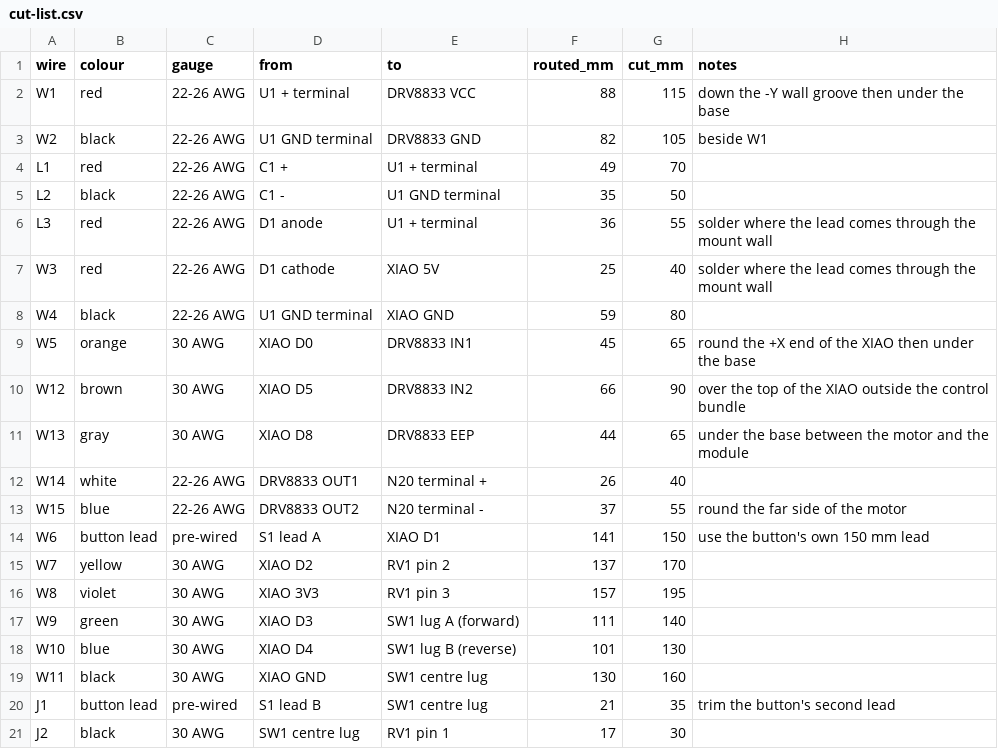
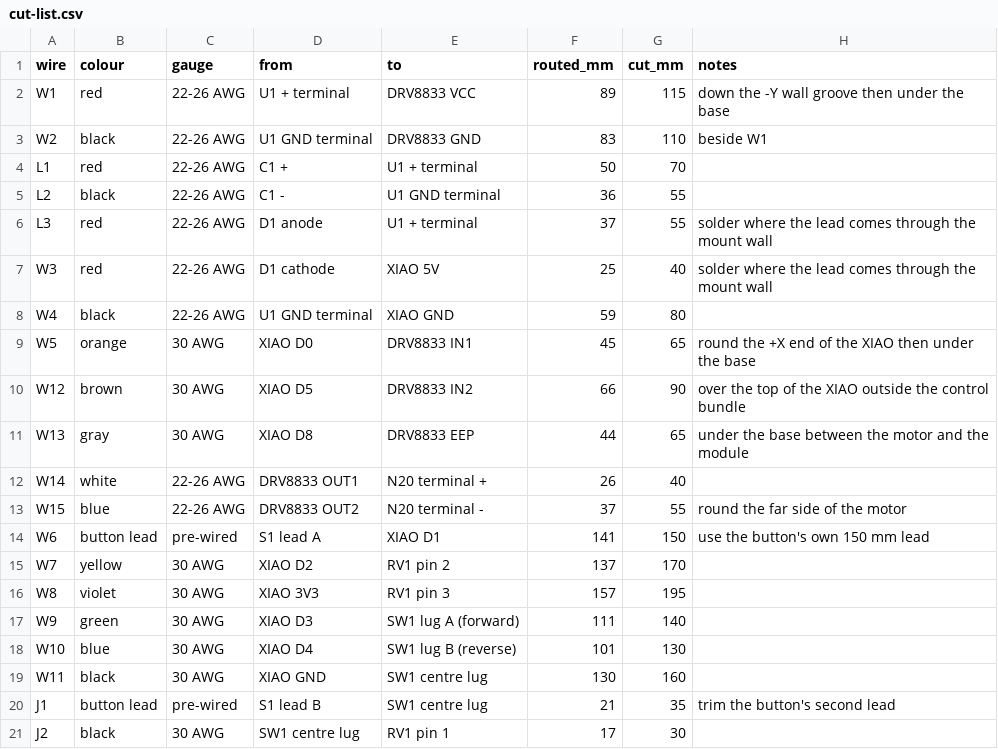
Before and after one commit to ricklon/cam-rotation-starter, a CSV file: drives/n20/docs/cut-list.csv, drawn as a sheet.

```diff
--- a/drives/n20/docs/cut-list.csv
+++ b/drives/n20/docs/cut-list.csv
@@ -1,7 +1,7 @@
 wire,colour,gauge,from,to,routed_mm,cut_mm,notes
-W1,red,22-26 AWG,U1 + terminal,DRV8833 VCC,88,115,down the -Y wall groove then under the base
-W2,black,22-26 AWG,U1 GND terminal,DRV8833 GND,82,105,beside W1
-L1,red,22-26 AWG,C1 +,U1 + terminal,49,70,
-L2,black,22-26 AWG,C1 -,U1 GND terminal,35,50,
-L3,red,22-26 AWG,D1 anode,U1 + terminal,36,55,solder where the lead comes through the mount wall
+W1,red,22-26 AWG,U1 + terminal,DRV8833 VCC,89,115,down the -Y wall groove then under the base
+W2,black,22-26 AWG,U1 GND terminal,DRV8833 GND,83,110,beside W1
+L1,red,22-26 AWG,C1 +,U1 + terminal,50,70,
+L2,black,22-26 AWG,C1 -,U1 GND terminal,36,55,
+L3,red,22-26 AWG,D1 anode,U1 + terminal,37,55,solder where the lead comes through the mount wall
 W3,red,22-26 AWG,D1 cathode,XIAO 5V,25,40,solder where the lead comes through the mount wall
```
Also changed, not shown: 7 other files.
